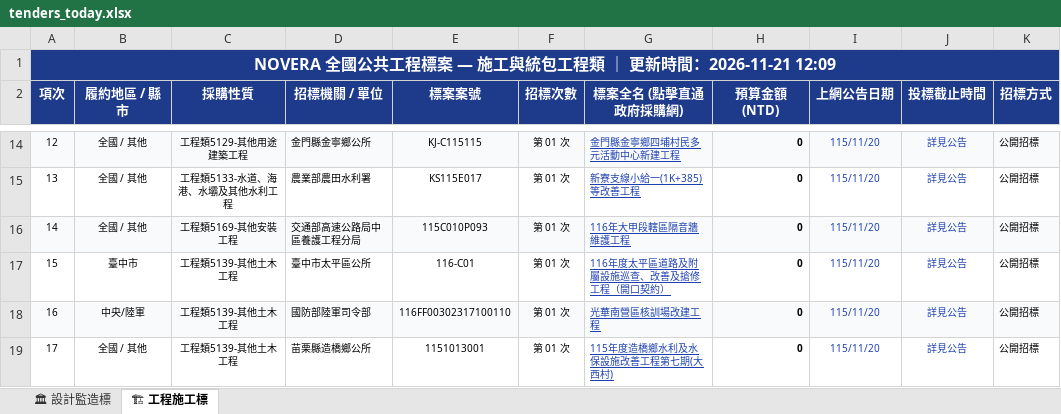
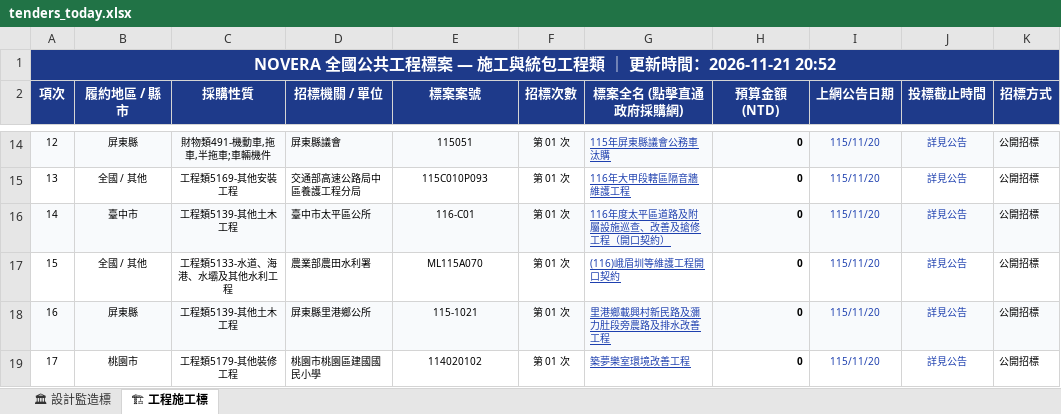
Before and after one commit to gardenai0222-a11y/gardenai0222-a11y.github.io, an Excel workbook: tenders_today.xlsx, sheet 🏗 工程施工標, drawn as a sheet; only a part is shown, gaps mark what is left out; values as stored, in another font and other column widths than the file's, no borders; the diff covers the shown part only; the diff names each change by its address in the sheet, - before the commit and + after, or states it on an @@ line.

```diff
--- a/tenders_today.xlsx (sheet 🏗 工程施工標)
+++ b/tenders_today.xlsx (sheet 🏗 工程施工標)
-A1 (項次): …時間：2026-11-21 12:09
+A1 (項次): …時間：2026-11-21 20:52
-B14 (履約地區 / 縣市): 全國 / 其他
+B14 (履約地區 / 縣市): 屏東縣
-C14 (採購性質): 工程類5129-其他用途建築工程
+C14 (採購性質): 財物類491-機動車,拖車,半拖車;車輛機件
-D14 (招標機關 / 單位): 金門縣金寧鄉公所
+D14 (招標機關 / 單位): 屏東縣議會
-E14 (標案案號): KJ-C115115
+E14 (標案案號): 115051
-G14 (標案全名 (點擊直通政府採購網)): 金門縣金寧鄉四埔村民多元活動中心新建工程
+G14 (標案全名 (點擊直通政府採購網)): 115年屏東縣議會公務車汰購
-C15 (採購性質): 工程類5133-水道、海港、水壩及其他水利工程
+C15 (採購性質): 工程類5169-其他安裝工程
-D15 (招標機關 / 單位): 農業部農田水利署
+D15 (招標機關 / 單位): 交通部高速公路局中區養護工程分局
-E15 (標案案號): KS115E017
+E15 (標案案號): 115C010P093
-G15 (標案全名 (點擊直通政府採購網)): 新寮支線小給一(1K+385)等改善工程
+G15 (標案全名 (點擊直通政府採購網)): 116年大甲段轄區隔音牆維護工程
-B16 (履約地區 / 縣市): 全國 / 其他
+B16 (履約地區 / 縣市): 臺中市
-C16 (採購性質): 工程類5169-其他安裝工程
+C16 (採購性質): 工程類5139-其他土木工程
-D16 (招標機關 / 單位): 交通部高速公路局中區養護工程分局
+D16 (招標機關 / 單位): 臺中市太平區公所
-E16 (標案案號): 115C010P093
+E16 (標案案號): 116-C01
-G16 (標案全名 (點擊直通政府採購網)): 116年大甲段轄區隔音牆維護工程
+G16 (標案全名 (點擊直通政府採購網)): 116年度太平區道路及附屬設施巡查、改善及搶修工程（開口契約）
-B17 (履約地區 / 縣市): 臺中市
+B17 (履約地區 / 縣市): 全國 / 其他
-C17 (採購性質): 工程類5139-其他土木工程
+C17 (採購性質): 工程類5133-水道、海港、水壩及其他水利工程
-D17 (招標機關 / 單位): 臺中市太平區公所
+D17 (招標機關 / 單位): 農業部農田水利署
-E17 (標案案號): 116-C01
+E17 (標案案號): ML115A070
-G17 (標案全名 (點擊直通政府採購網)): 116年度太平區道路及附屬設施巡查、改善及搶修工程（開口契約）
+G17 (標案全名 (點擊直通政府採購網)): (116)峨眉圳等維護工程開口契約
-B18 (履約地區 / 縣市): 中央/陸軍
+B18 (履約地區 / 縣市): 屏東縣
-D18 (招標機關 / 單位): 國防部陸軍司令部
+D18 (招標機關 / 單位): 屏東縣里港鄉公所
-E18 (標案案號): 116FF00302317100110
+E18 (標案案號): 115-1021
-G18 (標案全名 (點擊直通政府採購網)): 光華南營區核訓場改建工程
+G18 (標案全名 (點擊直通政府採購網)): 里港鄉載興村新民路及瀰力肚段旁農路及排水改善工程
-B19 (履約地區 / 縣市): 全國 / 其他
+B19 (履約地區 / 縣市): 桃園市
-C19 (採購性質): 工程類5139-其他土木工程
+C19 (採購性質): 工程類5179-其他裝修工程
-D19 (招標機關 / 單位): 苗栗縣造橋鄉公所
+D19 (招標機關 / 單位): 桃園市桃園區建國國民小學
-E19 (標案案號): 1151013001
+E19 (標案案號): 114020102
-G19 (標案全名 (點擊直通政府採購網)): 115年度造橋鄉水利及水保設施改善工程第七期(大西村)
+G19 (標案全名 (點擊直通政府採購網)): 築夢樂室環境改善工程
```
Also changed, not shown: 595 edited cells elsewhere in this sheet, sheet 🏛 設計監造標, 今日政府電子採購網.xlsx, 2 other files.
